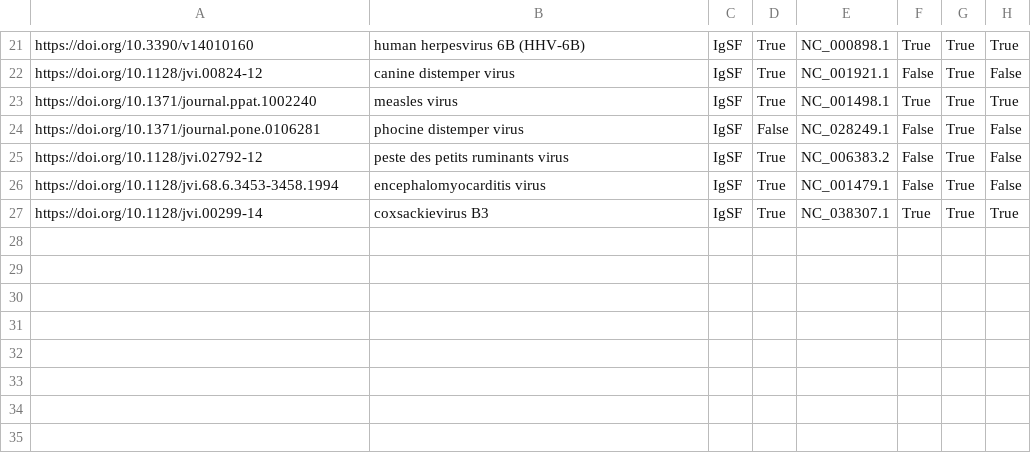
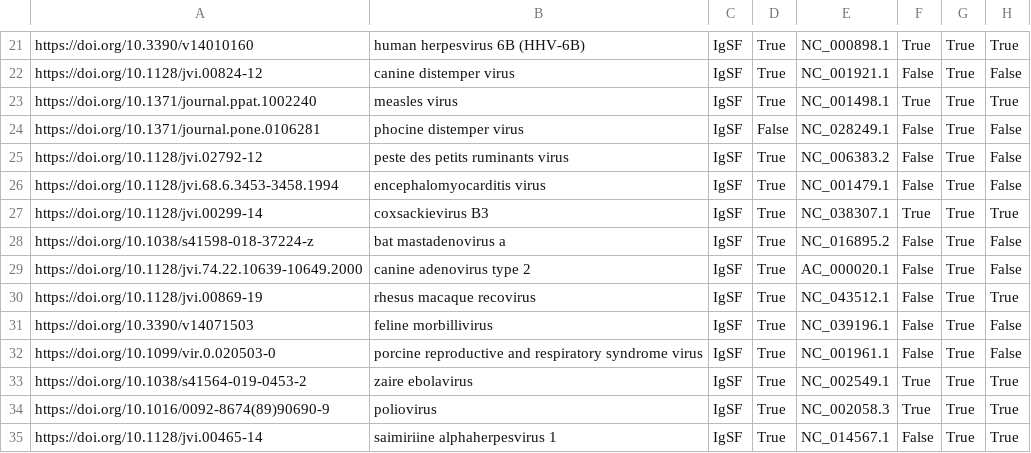
Before and after one commit to lanl/ldrd_virus_work, a CSV file: viral_seq/data/igsf_training.csv, drawn as a sheet; only a part is shown, gaps mark what is left out; the diff names each change by its address in the sheet, - before the commit and + after, or states it on an @@ line.

Commit message:
ENH: Added 8 (double-checked) entries to `igsf_training.csv`
[ci skip]

```diff
--- a/viral_seq/data/igsf_training.csv
+++ b/viral_seq/data/igsf_training.csv
+row 28: https://doi.org/10.1038/s41598-018-37224-z | bat mastadenovirus a | IgSF | True | NC_016895.2 | False | True | False
+row 29: https://doi.org/10.1128/jvi.74.22.10639-10649.2000 | canine adenovirus type 2 | IgSF | True | AC_000020.1 | False | True | False
+row 30: https://doi.org/10.1128/jvi.00869-19 | rhesus macaque recovirus | IgSF | True | NC_043512.1 | False | True | True
+row 31: https://doi.org/10.3390/v14071503 | feline morbillivirus | IgSF | True | NC_039196.1 | False | True | False
+row 32: https://doi.org/10.1099/vir.0.020503-0 | porcine reproductive and respiratory syndrome virus | IgSF | True | NC_001961.1 | False | True | False
+row 33: https://doi.org/10.1038/s41564-019-0453-2 | zaire ebolavirus | IgSF | True | NC_002549.1 | True | True | True
+row 34: https://doi.org/10.1016/0092-8674(89)90690-9 | poliovirus | IgSF | True | NC_002058.3 | True | True | True
+row 35: https://doi.org/10.1128/jvi.00465-14 | saimiriine alphaherpesvirus 1 | IgSF | True | NC_014567.1 | False | True | True
```
